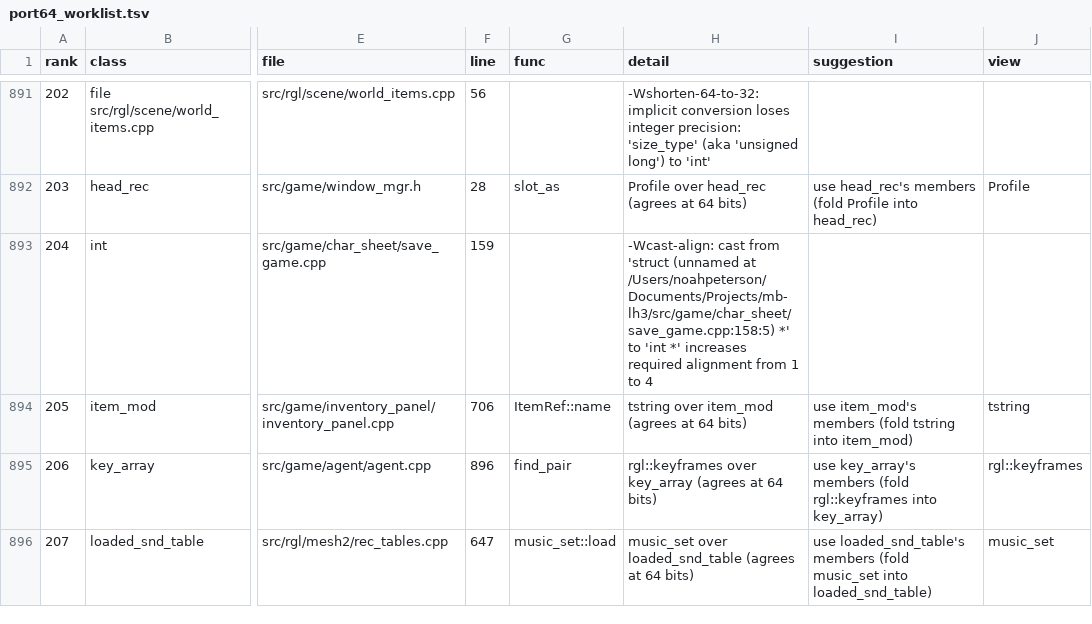
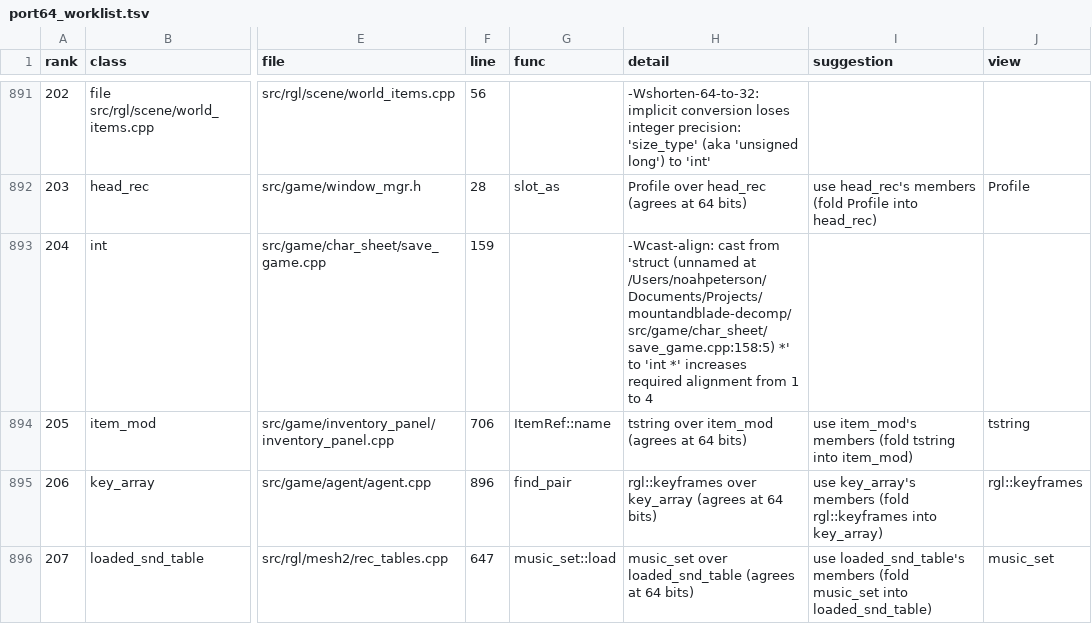
Before and after one commit to NoahBPeterson/mountandblade-decomp, a TSV file: docs/port64_worklist.tsv, drawn as a sheet; only a part is shown, gaps mark what is left out; the diff names each change by its address in the sheet, - before the commit and + after, or states it on an @@ line.

```diff
--- a/docs/port64_worklist.tsv
+++ b/docs/port64_worklist.tsv
-H893 (detail): …(unnamed at /Users/noahpeterson/Documents/Projects/mb-lh3/src/game/char_sheet/save_game.cpp:158:5) *' to…
+H893 (detail): …(unnamed at /Users/noahpeterson/Documents/Projects/mountandblade-decomp/src/game/char_sheet/save_game.cpp:158:5) *' to…
```
Also changed, not shown: port/link/macos-arm64/owners.tsv, port/link/owners.tsv, 14 other files.
